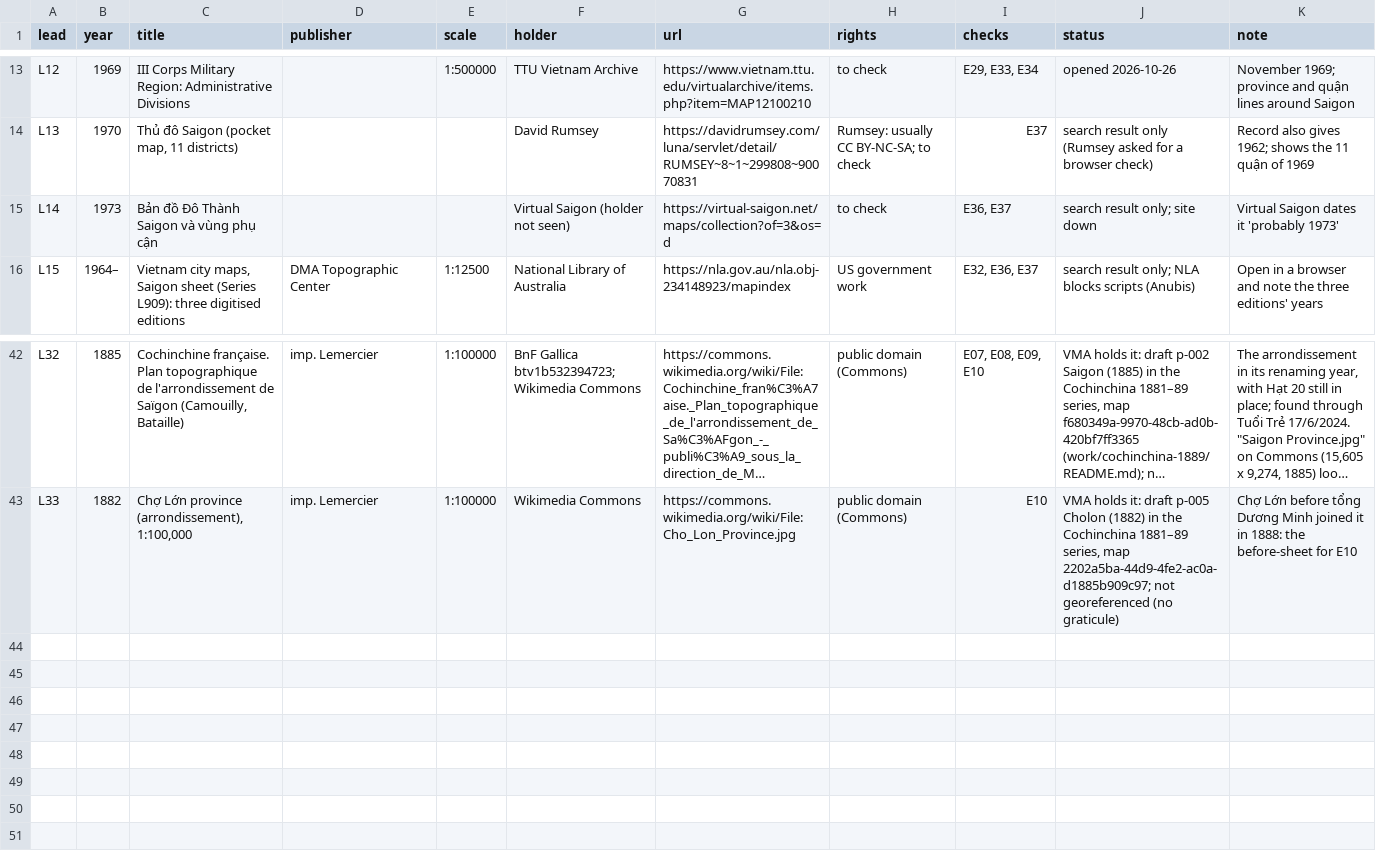
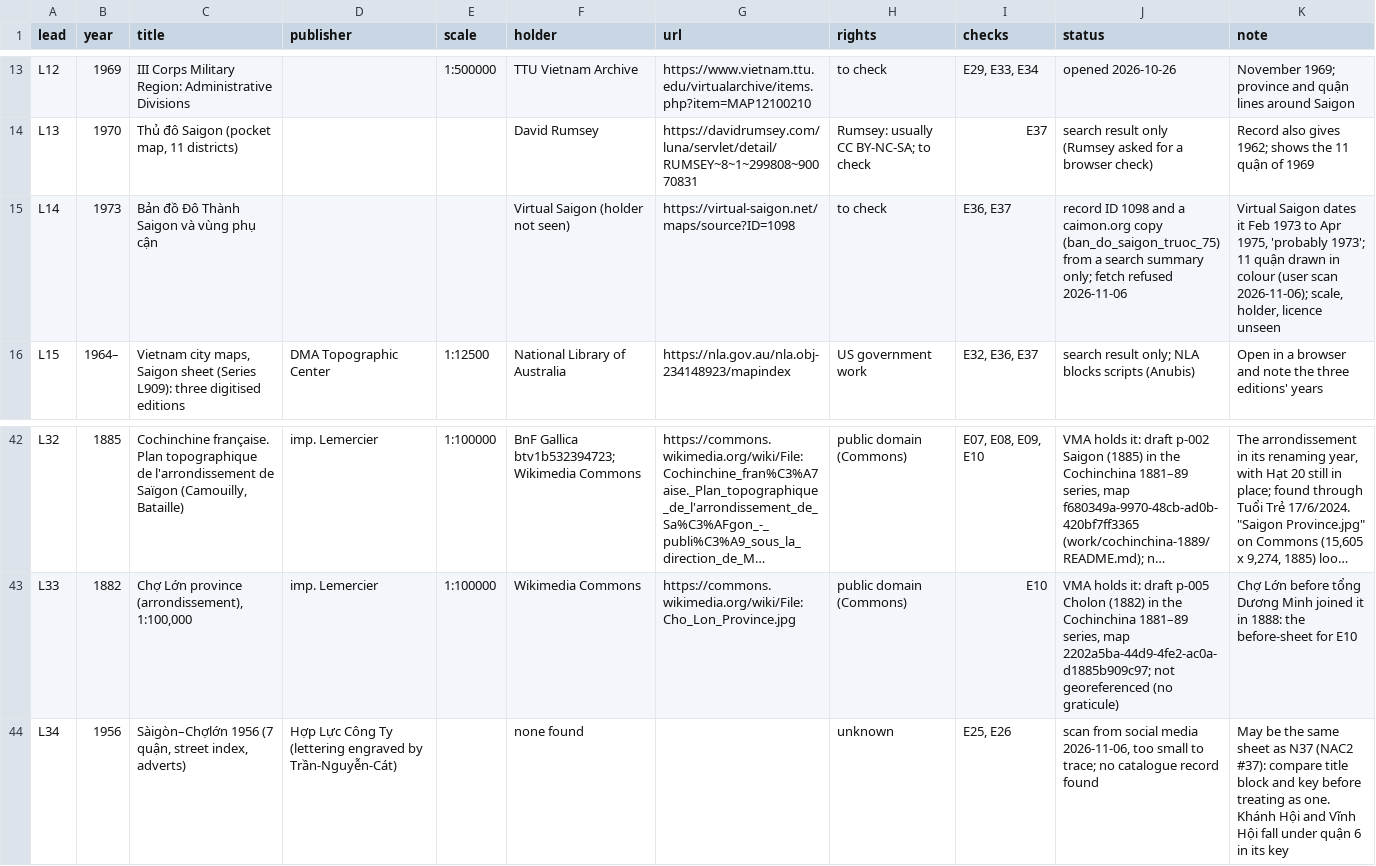
Before and after one commit to lqtue/vietnam-map-archive, a CSV file: work/research/admin-saigon/map-leads.csv, drawn as a sheet; only a part is shown, gaps mark what is left out; long unchanged cells end in …; the diff names each change by its address in the sheet, - before the commit and + after, or states it on an @@ line.

```diff
--- a/work/research/admin-saigon/map-leads.csv
+++ b/work/research/admin-saigon/map-leads.csv
-G15 (url): https://virtual-saigon.net/maps/collection?of=3&os=d
+G15 (url): https://virtual-saigon.net/maps/source?ID=1098
-J15 (status): search result only; site down
+J15 (status): record ID 1098 and a caimon.org copy (ban_do_saigon_truoc_75) from a search summary only; fetch refused 2026-11-06
-K15 (note): …dates it 'probably 1973'
+K15 (note): …dates it Feb 1973 to Apr 1975, 'probably 1973'; 11 quận drawn in colour (user scan 2026-11-06); scale, holder, licence unseen
+row 44: L34 | 1956 | Sàigòn–Chợlớn 1956 (7 quận, street index, adverts) | Hợp Lực Công Ty (lettering engraved by Trần-Nguyễn-Cát) |  | none found |  | unknown | E25, E26 | scan from social media 2026-11-06, too small to trace; no catalogue record found | May be the same sheet as N37 (NAC2 #37): compare title block and key before treating as one. Khánh Hội and Vĩnh Hội fall under quận 6 in its key
```
Also changed, not shown: work/research/admin-saigon/names.csv, work/research/admin-saigon/sources.csv, 6 other files.
